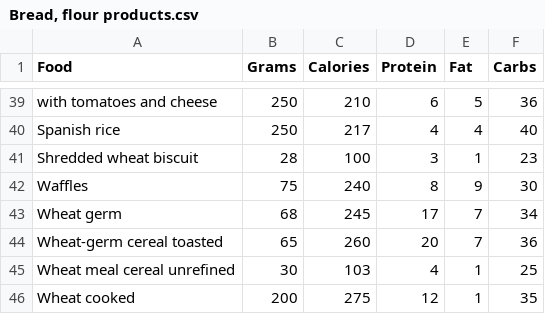
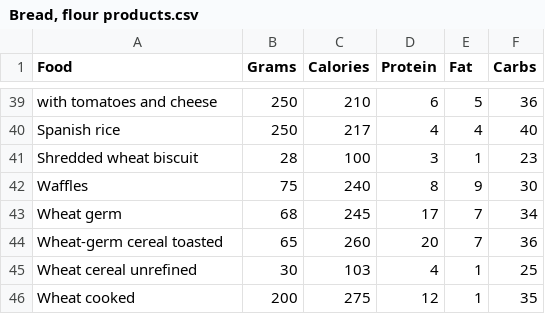
Before and after one commit to porvah/fitupia, a CSV file: assets/datasets/Bread, flour products.csv, drawn as a sheet; only a part is shown, gaps mark what is left out.

```diff
--- a/assets/datasets/Bread, flour products.csv
+++ b/assets/datasets/Bread, flour products.csv
@@ -44,3 +44,3 @@ Wheat germ,68,245,17,7,34
 Wheat-germ cereal toasted,65,260,20,7,36
-Wheat meal cereal unrefined,30,103,4,1,25
+Wheat cereal unrefined,30,103,4,1,25
 Wheat cooked,200,275,12,1,35
```
Also changed, not shown: assets/datasets/Drinks.csv, assets/datasets/Meat and poultry.csv, 2 other files.
